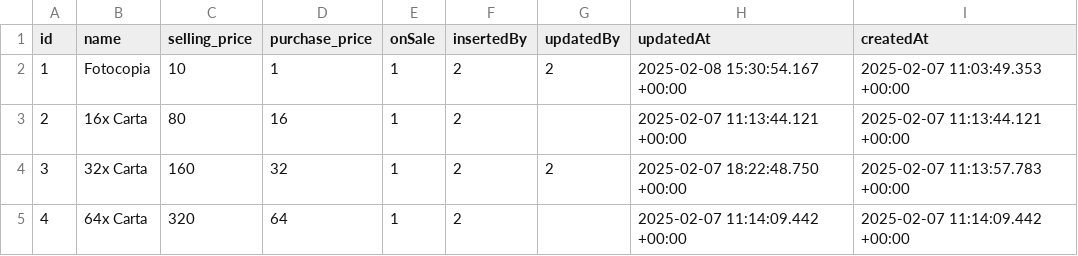
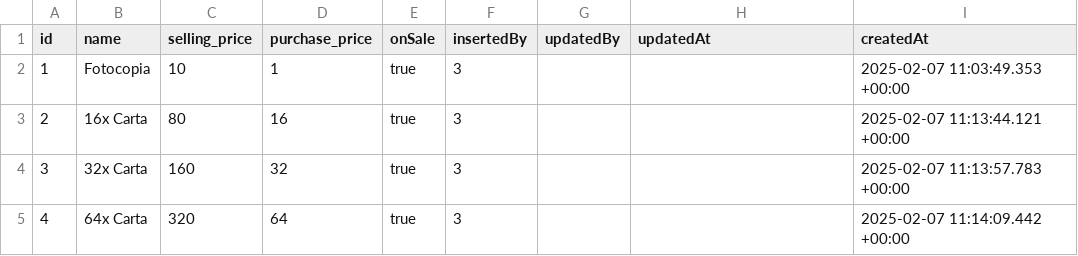
Before and after one commit to lmaggiolo/metro-biblioteca, a CSV file: database/export/Stationeries_backup.csv, drawn as a sheet.

```diff
--- a/database/export/Stationeries_backup.csv
+++ b/database/export/Stationeries_backup.csv
@@ -1,5 +1,5 @@
 "id","name","selling_price","purchase_price","onSale","insertedBy","updatedBy","updatedAt","createdAt"
-1,Fotocopia,10,1,1,2,2,"2025-02-08 15:30:54.167 +00:00","2025-02-07 11:03:49.353 +00:00"
-2,"16x Carta",80,16,1,2,,"2025-02-07 11:13:44.121 +00:00","2025-02-07 11:13:44.121 +00:00"
-3,"32x Carta",160,32,1,2,2,"2025-02-07 18:22:48.750 +00:00","2025-02-07 11:13:57.783 +00:00"
-4,"64x Carta",320,64,1,2,,"2025-02-07 11:14:09.442 +00:00","2025-02-07 11:14:09.442 +00:00"
+1,Fotocopia,10,1,true,3,,,"2025-02-07 11:03:49.353 +00:00"
+2,"16x Carta",80,16,true,3,,,"2025-02-07 11:13:44.121 +00:00"
+3,"32x Carta",160,32,true,3,,,"2025-02-07 11:13:57.783 +00:00"
+4,"64x Carta",320,64,true,3,,,"2025-02-07 11:14:09.442 +00:00"
```
Also changed, not shown: database/export/Backpacks_backup.csv, database/export/Books_backup.csv, 2 other files.
